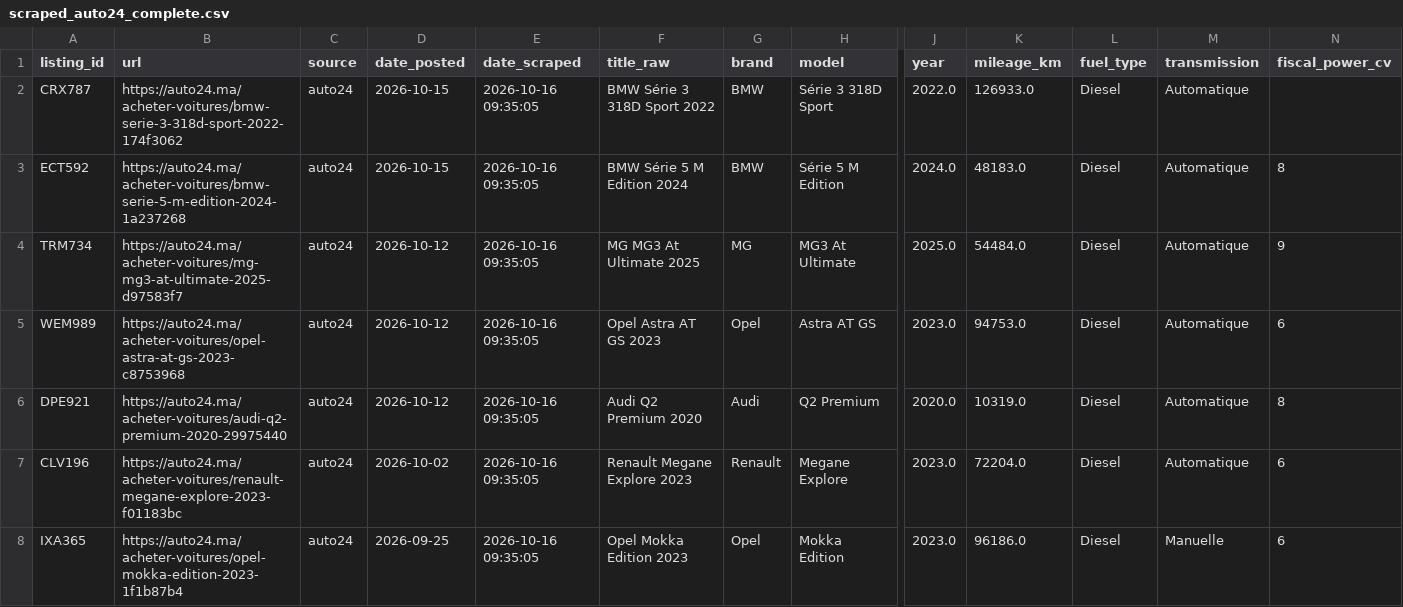
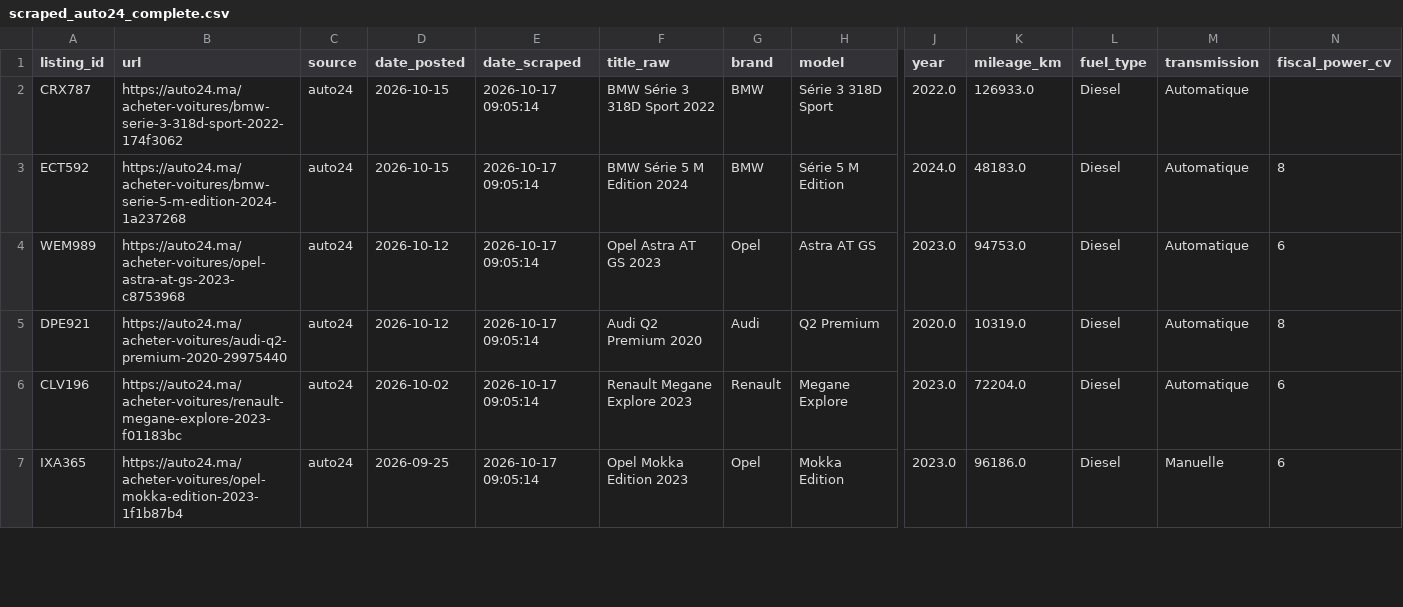
Before and after one commit to ayouboublouch/xgboost-car, a CSV file: data/raw/scraped_auto24_complete.csv, drawn as a sheet; only a part is shown, gaps mark what is left out; removed rows and columns are numbered as before the commit, all else as after; rows hold the shown columns only; the diff covers the shown part only; the diff names each change by its address in the sheet, - before the commit and + after, or states it on an @@ line.

```diff
--- a/data/raw/scraped_auto24_complete.csv
+++ b/data/raw/scraped_auto24_complete.csv
-E2:E3 (date_scraped): 2026-10-16 09:35:05
+E2:E3 (date_scraped): 2026-10-17 09:05:14
-row 4: TRM734 | https://auto24.ma/acheter-voitures/mg-mg3-at-ultimate-2025-d97583f7 | auto24 | 2026-10-12 | 2026-10-16 09:35:05 | MG MG3 At Ultimate 2025 | MG | MG3 At Ultimate | 2025.0 | 54484.0 | Diesel | Automatique | 9
-E4:E7 (date_scraped): 2026-10-16 09:35:05
+E4:E7 (date_scraped): 2026-10-17 09:05:14
```
Also changed, not shown: 1 removed row and 54 edited cells elsewhere in this file, 4 other files.
